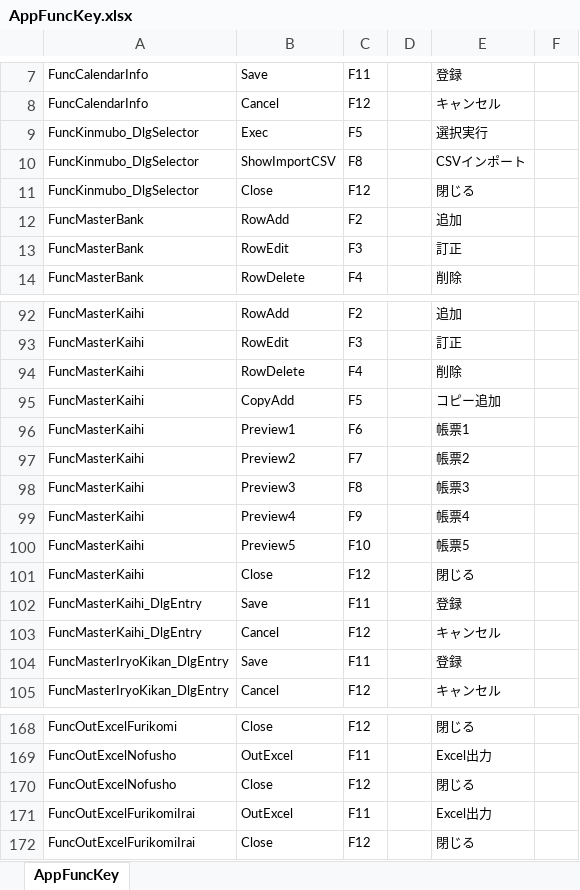
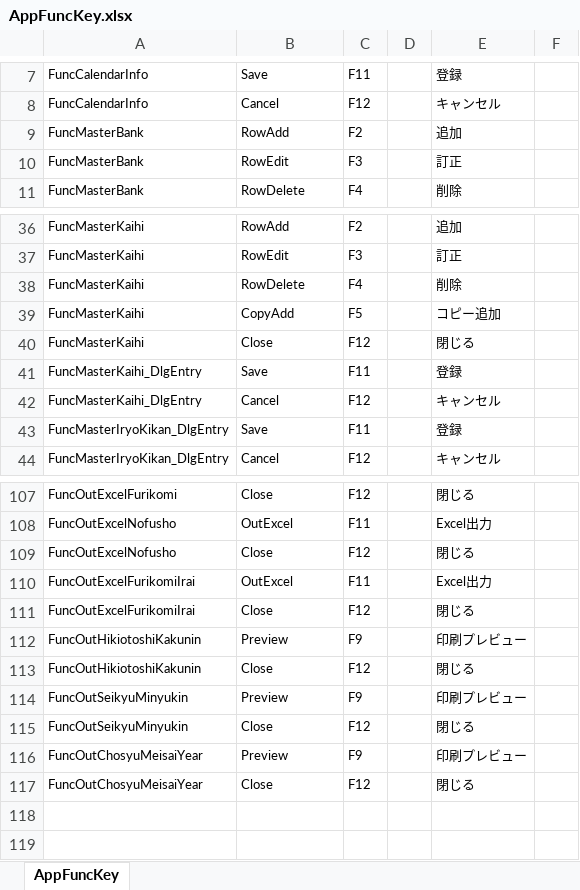
Before and after one commit to ymgsoft-tada/FMKaiin, an Excel workbook: _doc/AppFuncKey.xlsx, sheet AppFuncKey, drawn as a sheet; only a part is shown, gaps mark what is left out; values as stored, in another font and other column widths than the file's, no borders; removed rows and columns are numbered as before the commit, all else as after; the diff covers the shown part only; the diff names each change by its address in the sheet, - before the commit and + after, or states it on an @@ line.

Commit message:
FuncKey更新

```diff
--- a/_doc/AppFuncKey.xlsx (sheet AppFuncKey)
+++ b/_doc/AppFuncKey.xlsx (sheet AppFuncKey)
-row 9: FuncKinmubo_DlgSelector | Exec | F5 |  | 選択実行
-row 10: FuncKinmubo_DlgSelector | ShowImportCSV | F8 |  | CSVインポート
-row 11: FuncKinmubo_DlgSelector | Close | F12 |  | 閉じる
-row 96: FuncMasterKaihi | Preview1 | F6 |  | 帳票1
-row 97: FuncMasterKaihi | Preview2 | F7 |  | 帳票2
-row 98: FuncMasterKaihi | Preview3 | F8 |  | 帳票3
-row 99: FuncMasterKaihi | Preview4 | F9 |  | 帳票4
-row 100: FuncMasterKaihi | Preview5 | F10 |  | 帳票5
+row 112: FuncOutHikiotoshiKakunin | Preview | F9 |  | 印刷プレビュー
+row 113: FuncOutHikiotoshiKakunin | Close | F12 |  | 閉じる
+row 114: FuncOutSeikyuMinyukin | Preview | F9 |  | 印刷プレビュー
+row 115: FuncOutSeikyuMinyukin | Close | F12 |  | 閉じる
+row 116: FuncOutChosyuMeisaiYear | Preview | F9 |  | 印刷プレビュー
+row 117: FuncOutChosyuMeisaiYear | Close | F12 |  | 閉じる
```
Also changed, not shown: 53 removed rows elsewhere in this sheet, 1 other file.
